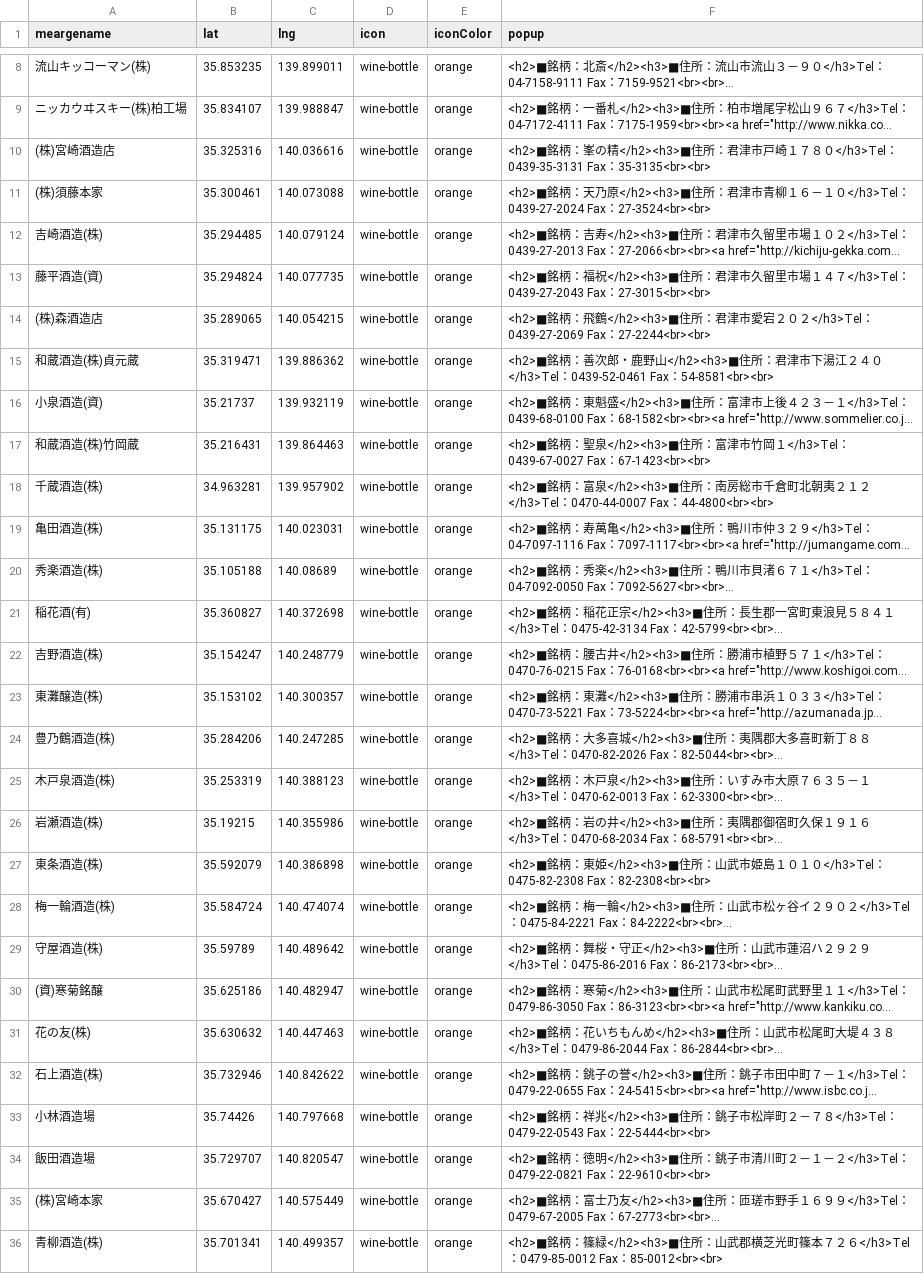
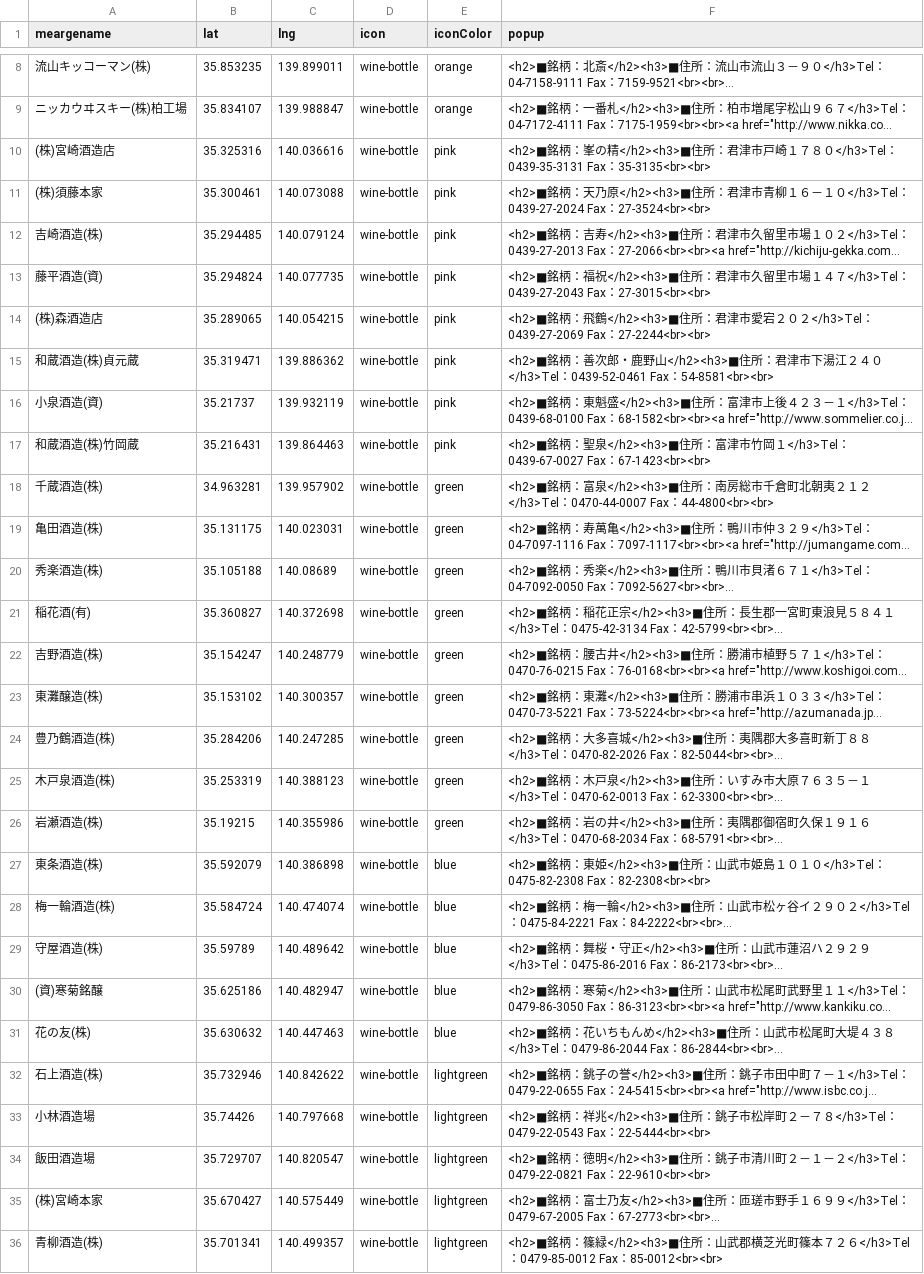
Before and after one commit to CtechMatsudo/sakeinchiba, a CSV file: docs/common/data/data.csv, drawn as a sheet; only a part is shown, gaps mark what is left out; long unchanged cells end in …; the diff covers the shown part only; the diff names each change by its address in the sheet, - before the commit and + after, or states it on an @@ line.

Commit message:
icon color change
icon color change

```diff
--- a/docs/common/data/data.csv
+++ b/docs/common/data/data.csv
-E10:E17 (iconColor): orange
+E10:E17 (iconColor): pink
-E18:E26 (iconColor): orange
+E18:E26 (iconColor): green
-E27:E31 (iconColor): orange
+E27:E31 (iconColor): blue
-E32:E36 (iconColor): orange
+E32:E36 (iconColor): lightgreen
```
Also changed, not shown: 5 edited cells elsewhere in this file.
